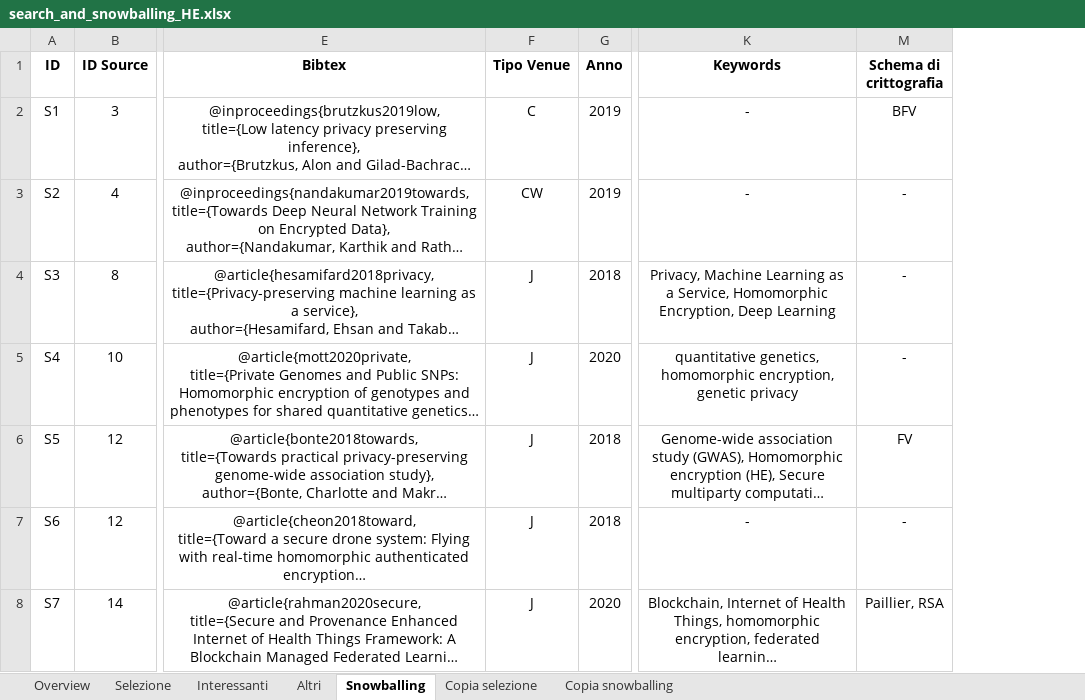
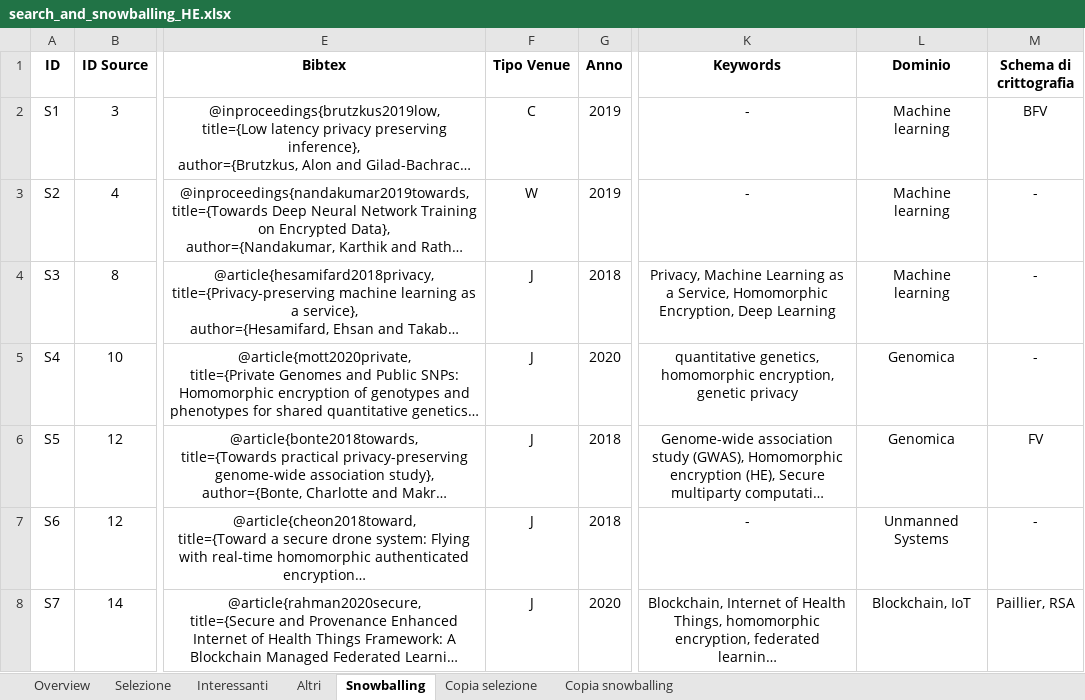
Before and after one commit to Giamma969/he, an Excel workbook: data/search_and_snowballing_HE.xlsx, sheet Snowballing, drawn as a sheet; only a part is shown, gaps mark what is left out; long unchanged cells end in …; values as stored, in another font and other column widths than the file's, no borders; charts and pictures not drawn; the diff covers the shown part only; the diff names each change by its address in the sheet, - before the commit and + after, or states it on an @@ line.

```diff
--- a/data/search_and_snowballing_HE.xlsx (sheet Snowballing)
+++ b/data/search_and_snowballing_HE.xlsx (sheet Snowballing)
@@ column L (Dominio) unhidden, rows 2-8: Machine learning | Machine learning | Machine learning | Genomica | Genomica | Unmanned Systems | Blockchain, IoT @@
-F3 (Tipo Venue): CW
+F3 (Tipo Venue): W
```
Also changed, not shown: 7 edited cells elsewhere in this sheet, sheet Copia selezione, sheet Copia snowballing, sheet Selezione, 5 other files.
